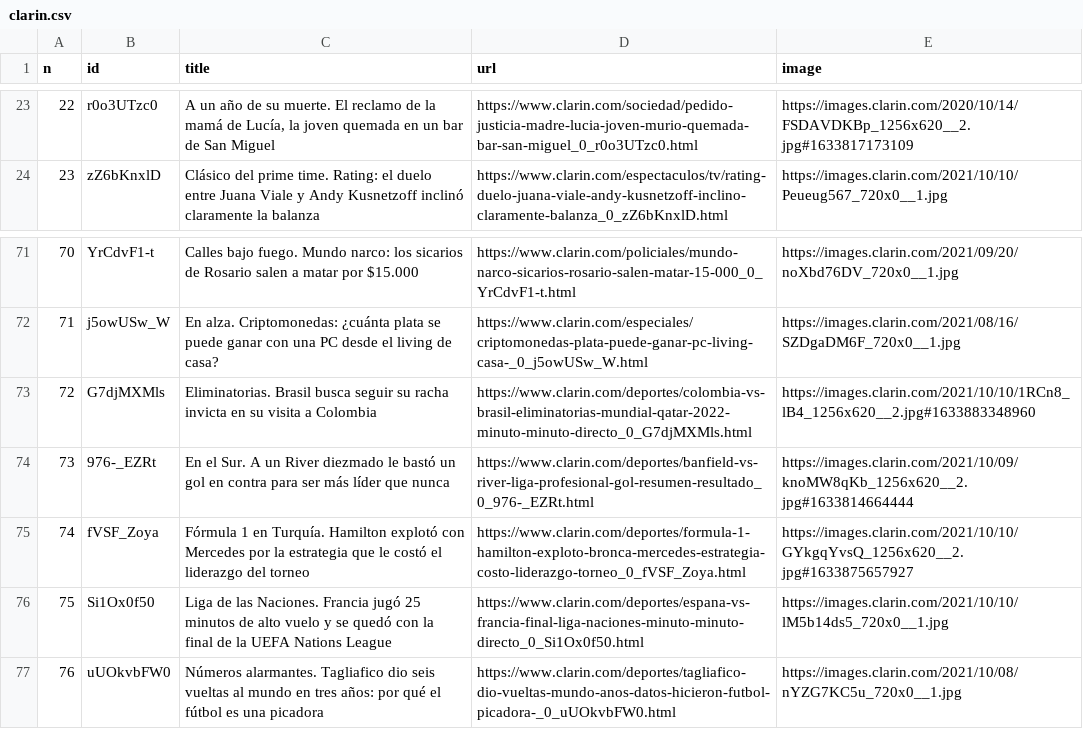
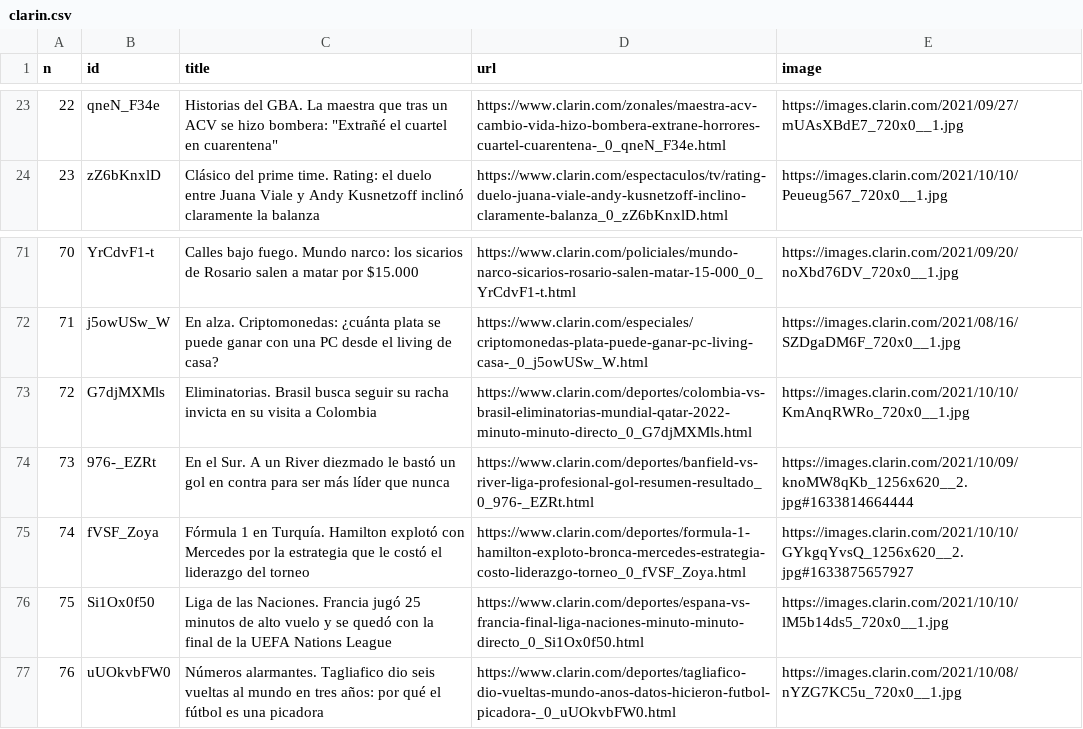
Before and after one commit to diffario/diarios, a CSV file: clarin.csv, drawn as a sheet; only a part is shown, gaps mark what is left out; the diff covers the shown part only.

```diff
--- a/clarin.csv
+++ b/clarin.csv
@@ -23,2 +23,2 @@ n,id,title,url,image
-22,r0o3UTzc0,"A un año de su muerte. El reclamo de la mamá de Lucía, la joven quemada en un bar de San Miguel",https://www.clarin.com/sociedad/pedido-justicia-madre-lucia-joven-murio-quemada-bar-san-miguel_0_r0o3UTzc0.html,https://images.clarin.com/2020/10/14/FSDAVDKBp_1256x620__2.jpg#1633817173109
+22,qneN_F34e,"Historias del GBA. La maestra que tras un ACV se hizo bombera: ""Extrañé el cuartel en cuarentena""",https://www.clarin.com/zonales/maestra-acv-cambio-vida-hizo-bombera-extrane-horrores-cuartel-cuarentena-_0_qneN_F34e.html,https://images.clarin.com/2021/09/27/mUAsXBdE7_720x0__1.jpg
 23,zZ6bKnxlD,Clásico del prime time. Rating: el duelo entre Juana Viale y Andy Kusnetzoff inclinó claramente la balanza,https://www.clarin.com/espectaculos/tv/rating-duelo-juana-viale-andy-kusnetzoff-inclino-claramente-balanza_0_zZ6bKnxlD.html,https://images.clarin.com/2021/10/10/Peueug567_720x0__1.jpg
@@ -72,3 +72,3 @@ n,id,title,url,image
 71,j5owUSw_W,En alza. Criptomonedas: ¿cuánta plata se puede ganar con una PC desde el living de casa?,https://www.clarin.com/especiales/criptomonedas-plata-puede-ganar-pc-living-casa-_0_j5owUSw_W.html,https://images.clarin.com/2021/08/16/SZDgaDM6F_720x0__1.jpg
-72,G7djMXMls,Eliminatorias. Brasil busca seguir su racha invicta en su visita a Colombia,https://www.clarin.com/deportes/colombia-vs-brasil-eliminatorias-mundial-qatar-2022-minuto-minuto-directo_0_G7djMXMls.html,https://images.clarin.com/2021/10/10/1RCn8_lB4_1256x620__2.jpg#1633883348960
+72,G7djMXMls,Eliminatorias. Brasil busca seguir su racha invicta en su visita a Colombia,https://www.clarin.com/deportes/colombia-vs-brasil-eliminatorias-mundial-qatar-2022-minuto-minuto-directo_0_G7djMXMls.html,https://images.clarin.com/2021/10/10/KmAnqRWRo_720x0__1.jpg
 73,976-_EZRt,En el Sur. A un River diezmado le bastó un gol en contra para ser más líder que nunca,https://www.clarin.com/deportes/banfield-vs-river-liga-profesional-gol-resumen-resultado_0_976-_EZRt.html,https://images.clarin.com/2021/10/09/knoMW8qKb_1256x620__2.jpg#1633814664444
```
Also changed, not shown: 32 edited cells elsewhere in this file, lanacion.csv, 4 other files.
